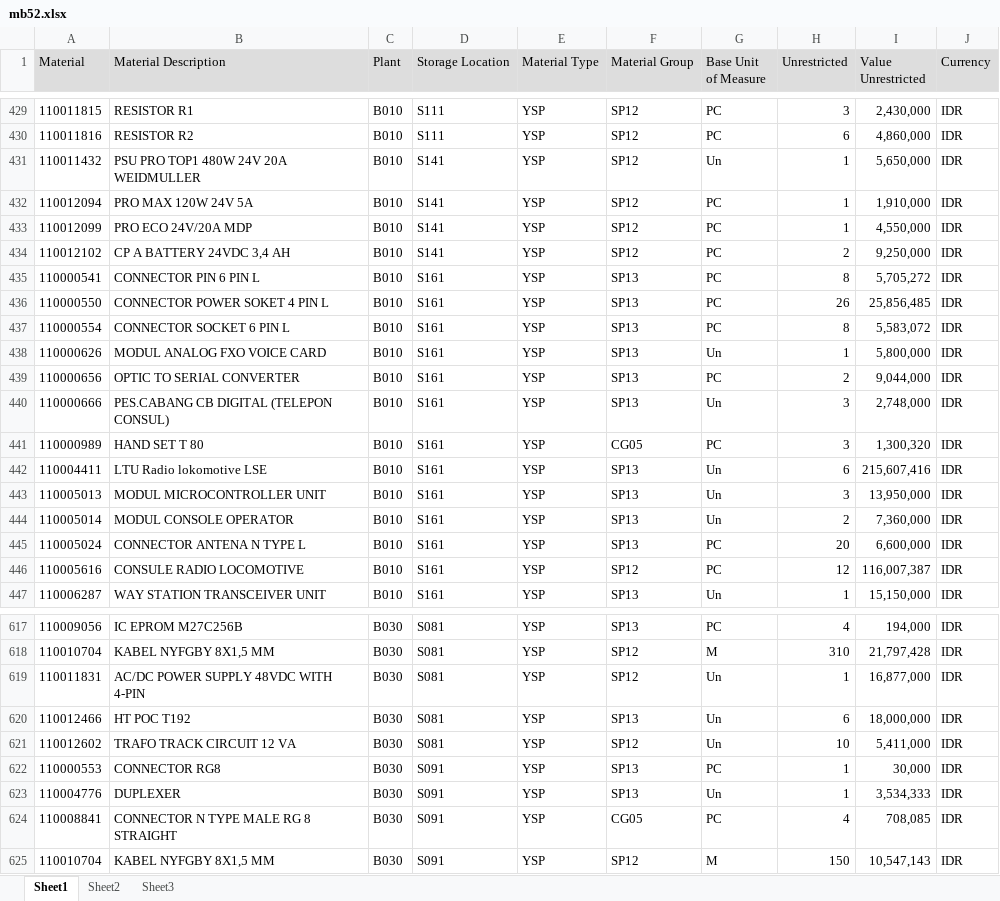
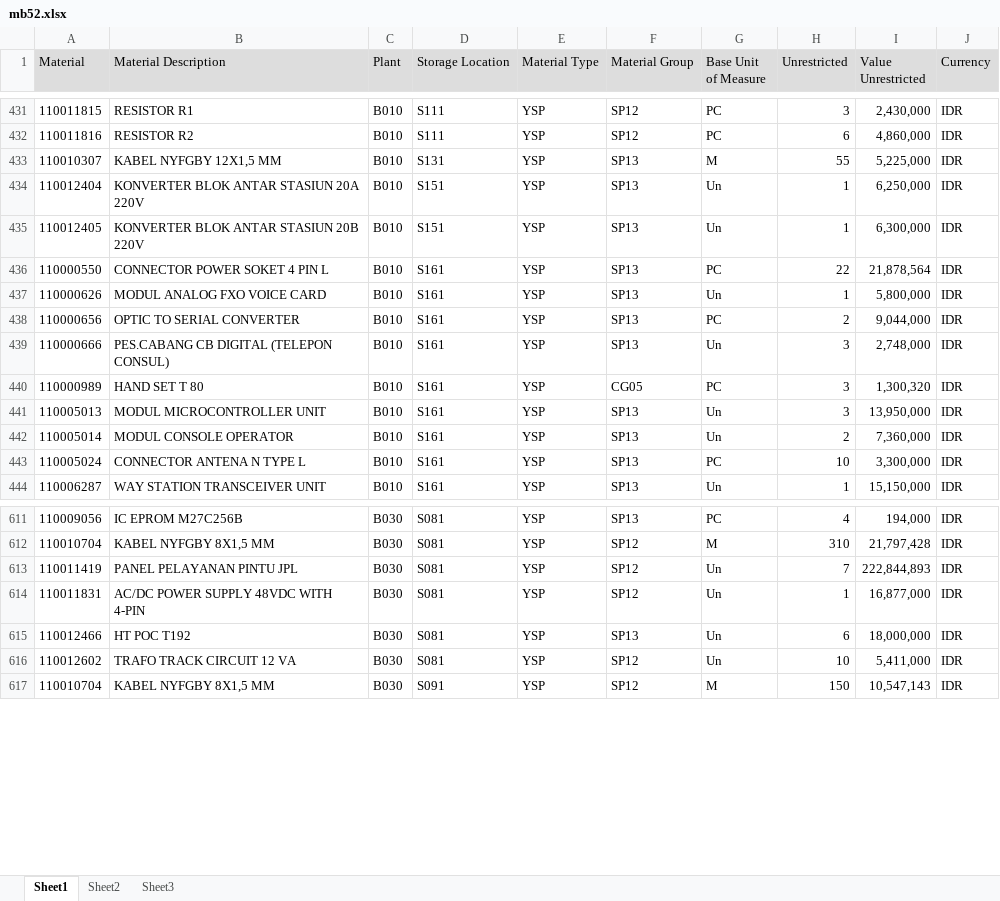
Before and after one commit to sanusizulfirmanlubis/mb52-data, an Excel workbook: data/mb52.xlsx, sheet Sheet1, drawn as a sheet; only a part is shown, gaps mark what is left out; values as stored, in another font and other column widths than the file's, no borders; removed rows and columns are numbered as before the commit, all else as after; the diff covers the shown part only; the diff names each change by its address in the sheet, - before the commit and + after, or states it on an @@ line.

```diff
--- a/data/mb52.xlsx (sheet Sheet1)
+++ b/data/mb52.xlsx (sheet Sheet1)
+row 433: 110010307 | KABEL NYFGBY 12X1,5 MM | B010 | S131 | YSP | SP13 | M | 55 | 5,225,000 | IDR
-A434 (Material): 110011432
+A434 (Material): 110012404
-B434 (Material Description): PSU PRO TOP1 480W 24V 20A WEIDMULLER
+B434 (Material Description): KONVERTER BLOK ANTAR STASIUN 20A 220V
-D434 (Storage Location): S141
+D434 (Storage Location): S151
-F434 (Material Group): SP12
+F434 (Material Group): SP13
-I434 (Value Unrestricted): 5,650,000
+I434 (Value Unrestricted): 6,250,000
-row 432: 110012094 | PRO MAX 120W 24V 5A | B010 | S141 | YSP | SP12 | PC | 1 | 1,910,000 | IDR
-row 433: 110012099 | PRO ECO 24V/20A MDP | B010 | S141 | YSP | SP12 | PC | 1 | 4,550,000 | IDR
-row 434: 110012102 | CP A BATTERY 24VDC 3,4 AH | B010 | S141 | YSP | SP12 | PC | 2 | 9,250,000 | IDR
-row 435: 110000541 | CONNECTOR PIN 6 PIN L | B010 | S161 | YSP | SP13 | PC | 8 | 5,705,272 | IDR
+row 435: 110012405 | KONVERTER BLOK ANTAR STASIUN 20B 220V | B010 | S151 | YSP | SP13 | Un | 1 | 6,300,000 | IDR
-H436 (Unrestricted): 26
+H436 (Unrestricted): 22
-I436 (Value Unrestricted): 25,856,485
+I436 (Value Unrestricted): 21,878,564
-row 437: 110000554 | CONNECTOR SOCKET 6 PIN L | B010 | S161 | YSP | SP13 | PC | 8 | 5,583,072 | IDR
-row 442: 110004411 | LTU Radio lokomotive LSE | B010 | S161 | YSP | SP13 | Un | 6 | 215,607,416 | IDR
-H443 (Unrestricted): 20
+H443 (Unrestricted): 10
-I443 (Value Unrestricted): 6,600,000
+I443 (Value Unrestricted): 3,300,000
-row 446: 110005616 | CONSULE RADIO LOCOMOTIVE | B010 | S161 | YSP | SP12 | PC | 12 | 116,007,387 | IDR
+row 613: 110011419 | PANEL PELAYANAN PINTU JPL | B030 | S081 | YSP | SP12 | Un | 7 | 222,844,893 | IDR
-row 622: 110000553 | CONNECTOR RG8 | B030 | S091 | YSP | SP13 | PC | 1 | 30,000 | IDR
-row 623: 110004776 | DUPLEXER | B030 | S091 | YSP | SP13 | Un | 1 | 3,534,333 | IDR
-row 624: 110008841 | CONNECTOR N TYPE MALE RG 8 STRAIGHT | B030 | S091 | YSP | CG05 | PC | 4 | 708,085 | IDR
```
Also changed, not shown: 23 added rows, 38 removed rows and 138 edited cells elsewhere in this sheet.
